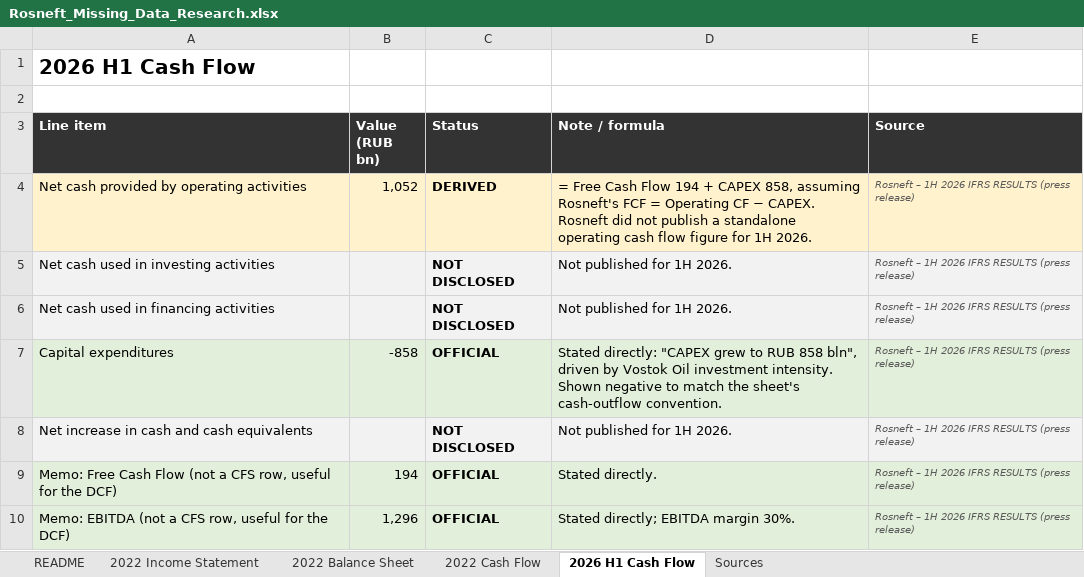
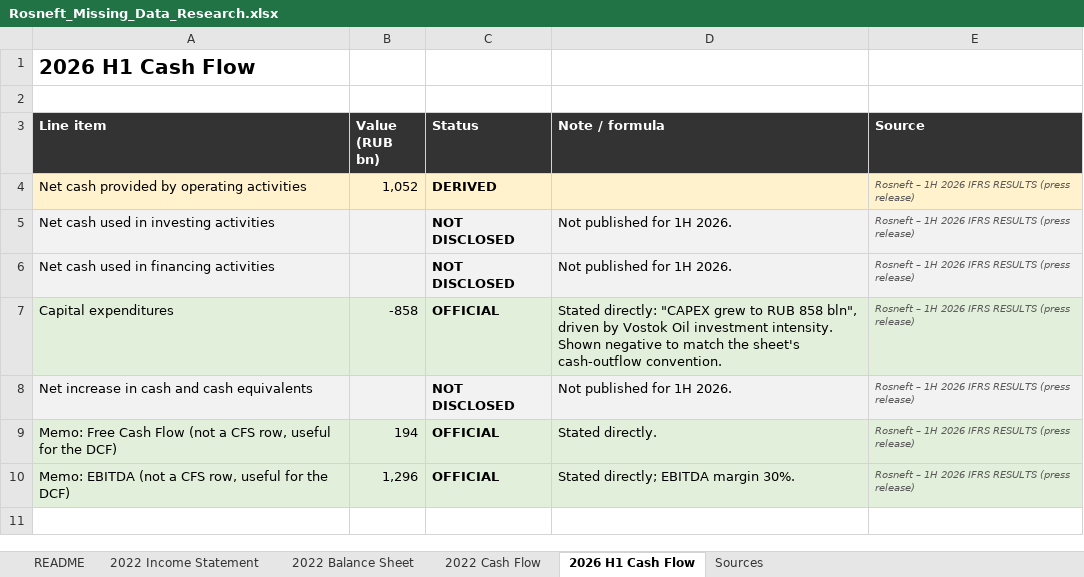
Before and after one commit to marc-aliaga/Valuation-Methods, an Excel workbook: Valuation/Case_Studies/Rosneft_2026/Rosneft/Rosneft_Missing_Data_Research.xlsx, sheet 2026 H1 Cash Flow, drawn as a sheet; values as stored, in another font and other column widths than the file's, no borders; formulas without a stored value are shown as written; the diff names each change by its address in the sheet, - before the commit and + after, or states it on an @@ line.

```diff
--- a/Valuation/Case_Studies/Rosneft_2026/Rosneft/Rosneft_Missing_Data_Research.xlsx (sheet 2026 H1 Cash Flow)
+++ b/Valuation/Case_Studies/Rosneft_2026/Rosneft/Rosneft_Missing_Data_Research.xlsx (sheet 2026 H1 Cash Flow)
-D4 (Note / formula): = Free Cash Flow 194 + CAPEX 858, assuming Rosneft's FCF = Operating CF − CAPEX. Rosneft did not publish a standalone operating cash flow figure for 1H 2026.
+D4 (Note / formula): (empty)
```
Also changed, not shown: sheet 2022 Income Statement, Valuation/Case_Studies/Rosneft_2026/Rosneft/Rosneft_DCF.xlsx, 15 other files.
